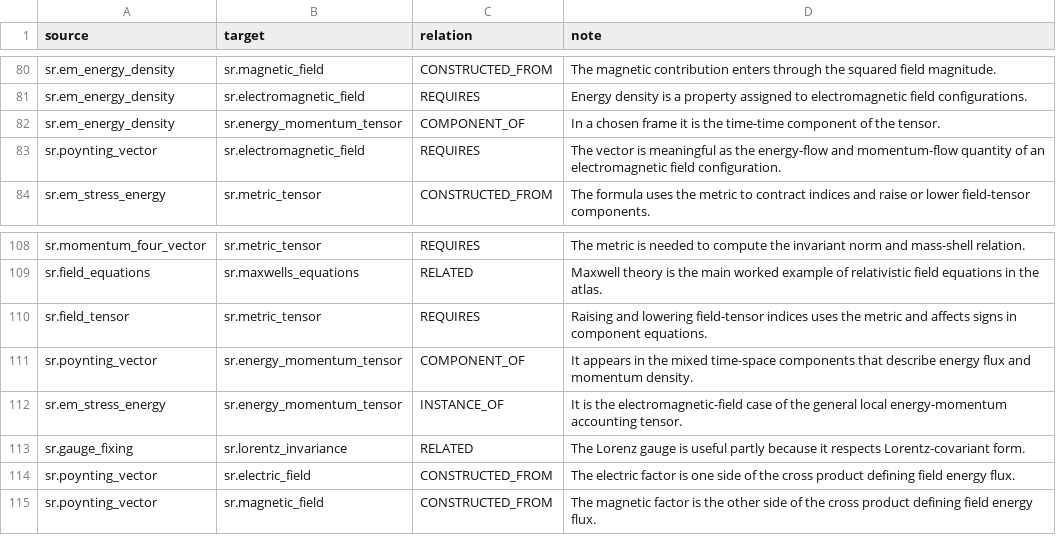
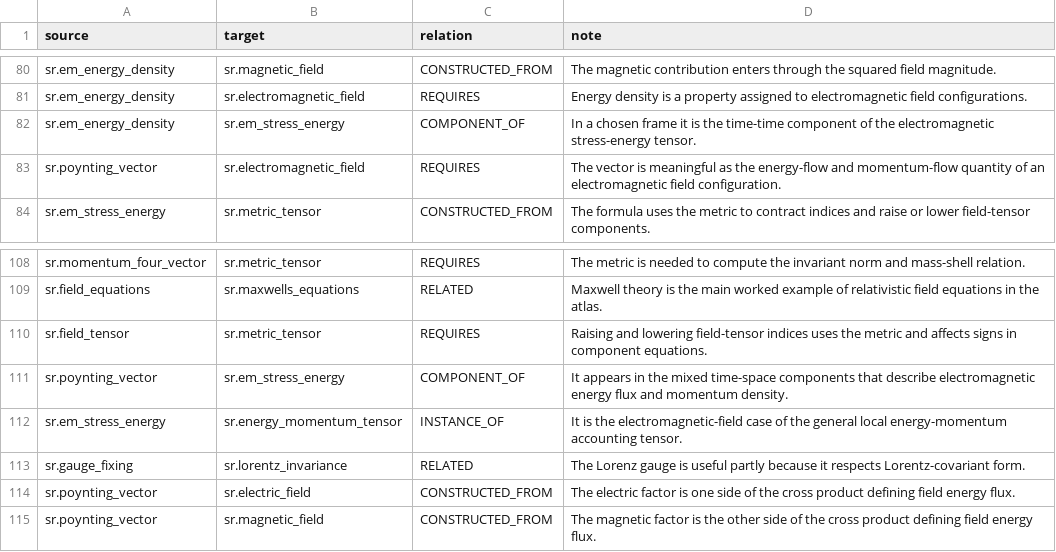
Before and after one commit to ipoole/sr-kg, a CSV file: data/edges.csv, drawn as a sheet; only a part is shown, gaps mark what is left out.

```diff
--- a/data/edges.csv
+++ b/data/edges.csv
@@ -81,3 +81,3 @@ sr.em_energy_density,sr.magnetic_field,CONSTRUCTED_FROM,"The magnetic contributi
 sr.em_energy_density,sr.electromagnetic_field,REQUIRES,"Energy density is a property assigned to electromagnetic field configurations."
-sr.em_energy_density,sr.energy_momentum_tensor,COMPONENT_OF,"In a chosen frame it is the time-time component of the tensor."
+sr.em_energy_density,sr.em_stress_energy,COMPONENT_OF,"In a chosen frame it is the time-time component of the electromagnetic stress-energy tensor."
 sr.poynting_vector,sr.electromagnetic_field,REQUIRES,"The vector is meaningful as the energy-flow and momentum-flow quantity of an electromagnetic field configuration."
@@ -110,3 +110,3 @@ sr.field_equations,sr.maxwells_equations,RELATED,"Maxwell theory is the main wor
 sr.field_tensor,sr.metric_tensor,REQUIRES,"Raising and lowering field-tensor indices uses the metric and affects signs in component equations."
-sr.poynting_vector,sr.energy_momentum_tensor,COMPONENT_OF,"It appears in the mixed time-space components that describe energy flux and momentum density."
+sr.poynting_vector,sr.em_stress_energy,COMPONENT_OF,"It appears in the mixed time-space components that describe electromagnetic energy flux and momentum density."
 sr.em_stress_energy,sr.energy_momentum_tensor,INSTANCE_OF,"It is the electromagnetic-field case of the general local energy-momentum accounting tensor."
```
Also changed, not shown: data/content_blocks.csv, 29 other files.
